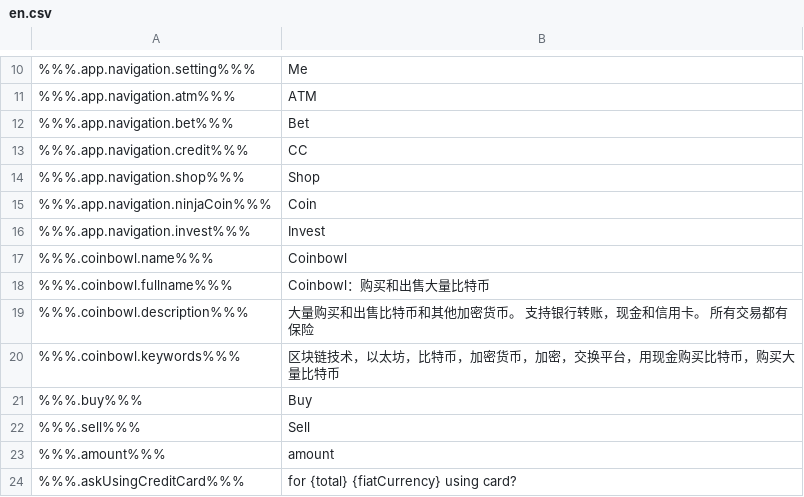
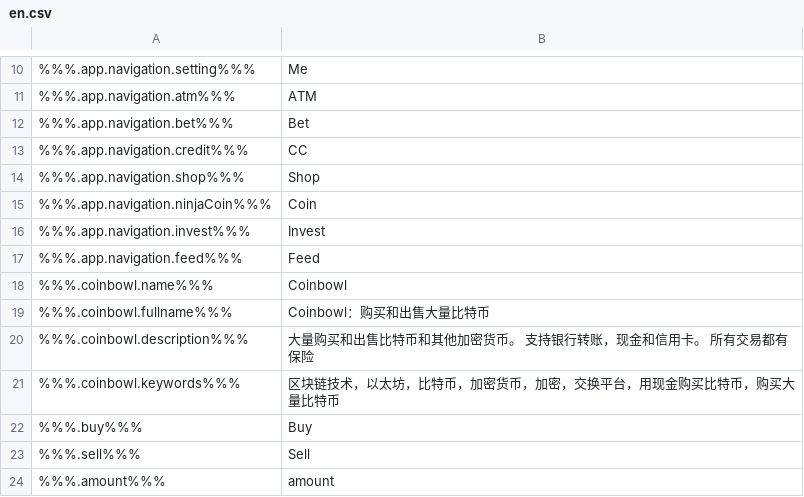
Before and after one commit to ninjadotorg/handshake-i18n, a CSV file: store/en.csv, drawn as a sheet; only a part is shown, gaps mark what is left out; the shorter side is filled out with more unchanged rows; the diff names each change by its address in the sheet, - before the commit and + after, or states it on an @@ line.

```diff
--- a/store/en.csv
+++ b/store/en.csv
+row 17: %%%.app.navigation.feed%%% | Feed
```
Also changed, not shown: 2 other files.
